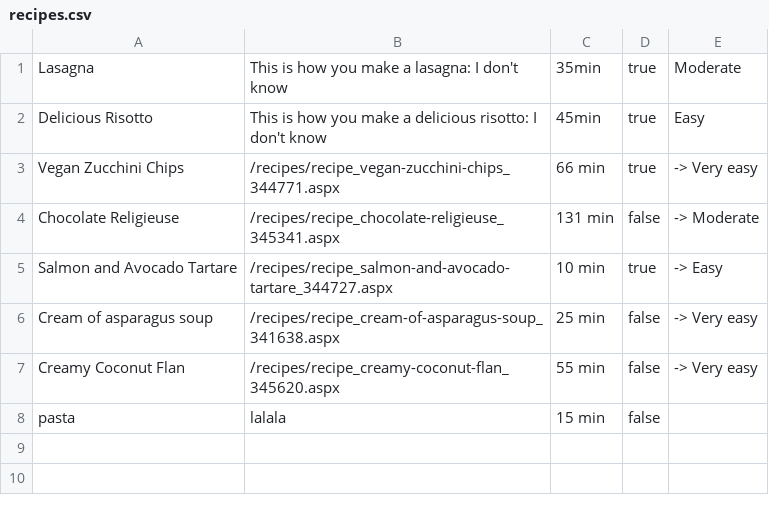
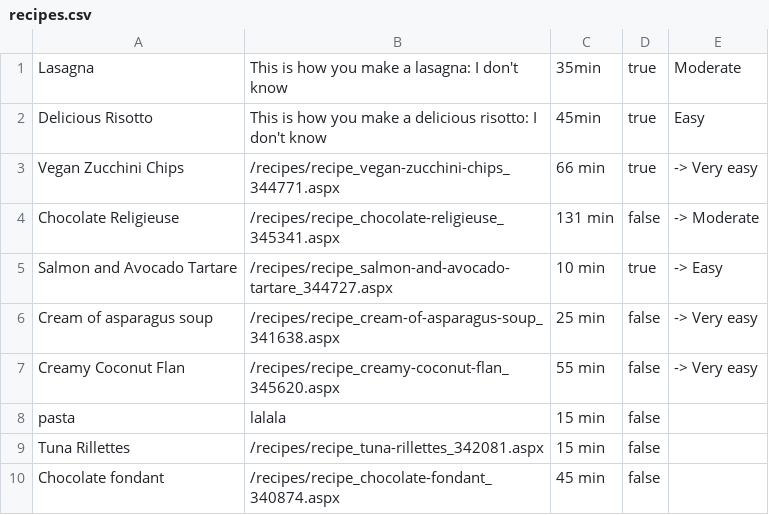
Before and after one commit to anjaist/cookbook-sinatra, a CSV file: recipes.csv, drawn as a sheet.

Commit message:
added 'add scraped recipe' button and /page

```diff
--- a/recipes.csv
+++ b/recipes.csv
@@ -8 +8,3 @@ Creamy Coconut Flan,/recipes/recipe_creamy-coconut-flan_345620.aspx,55 min,false
 pasta,lalala,15 min,false,""
+Tuna Rillettes,/recipes/recipe_tuna-rillettes_342081.aspx,15 min,false,""
+Chocolate fondant,/recipes/recipe_chocolate-fondant_340874.aspx,45 min,false,""
```
Also changed, not shown: 4 other files.
